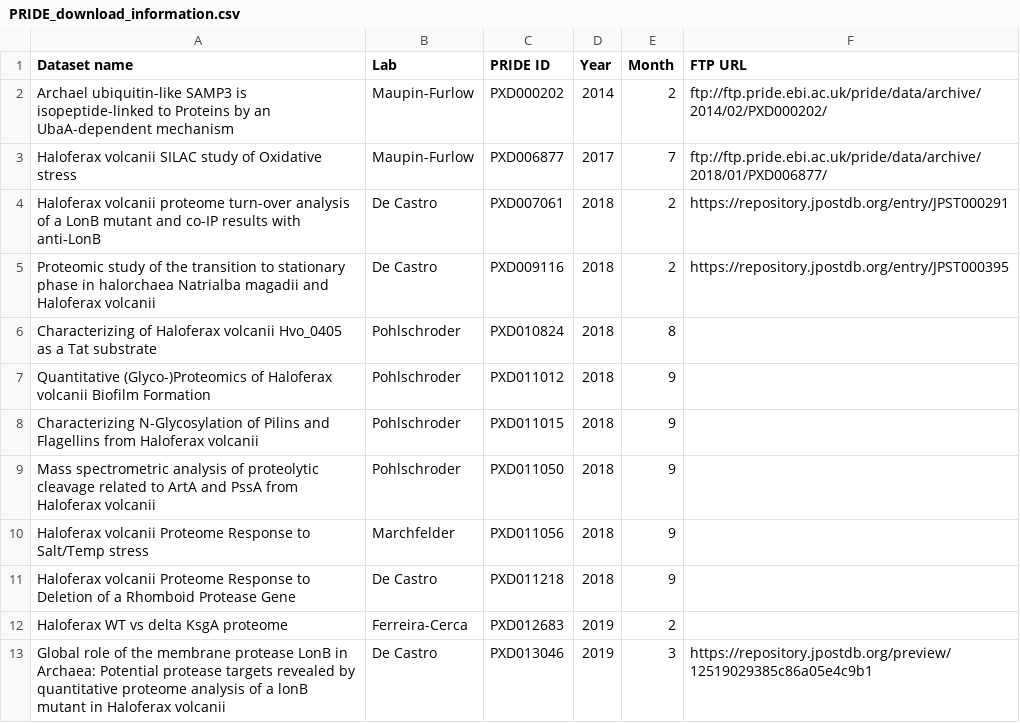
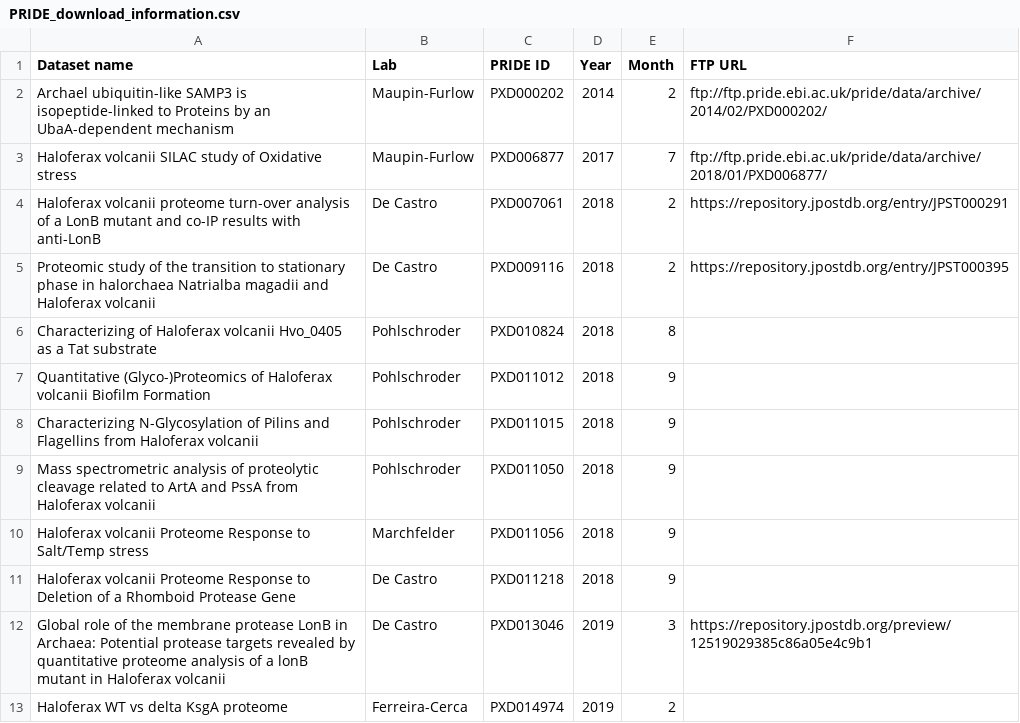
Before and after one commit to arcpp/ArcPP, a CSV file: meta_data/PRIDE_download_information.csv, drawn as a sheet.

```diff
--- a/meta_data/PRIDE_download_information.csv
+++ b/meta_data/PRIDE_download_information.csv
@@ -11,3 +11,3 @@ Haloferax volcanii Proteome Response to Salt/Temp stress,Marchfelder,PXD011056,2
 Haloferax volcanii Proteome Response to Deletion of a Rhomboid Protease Gene,De Castro,PXD011218,2018,9,
-Haloferax WT vs delta KsgA proteome ,Ferreira-Cerca ,PXD012683,2019,2,
 Global role of the membrane protease LonB in Archaea: Potential protease targets revealed by quantitative proteome analysis of a lonB mutant in Haloferax volcanii,De Castro,PXD013046,2019,3,https://repository.jpostdb.org/preview/12519029385c86a05e4c9b1
+Haloferax WT vs delta KsgA proteome ,Ferreira-Cerca ,PXD014974,2019,2,
```
Also changed, not shown: meta_data/MS_meta_data.csv, meta_data/experiment_meta_data.csv, 1 other file.
